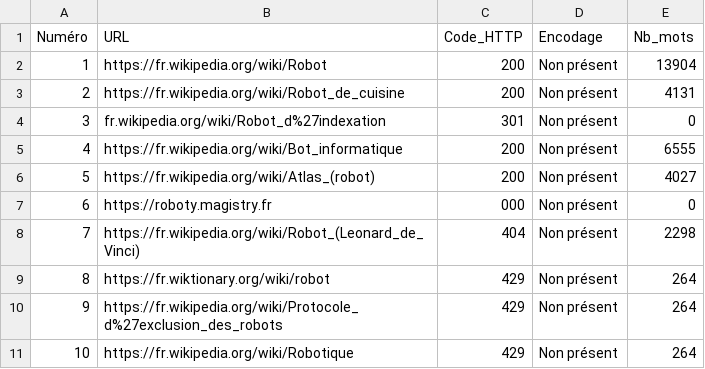
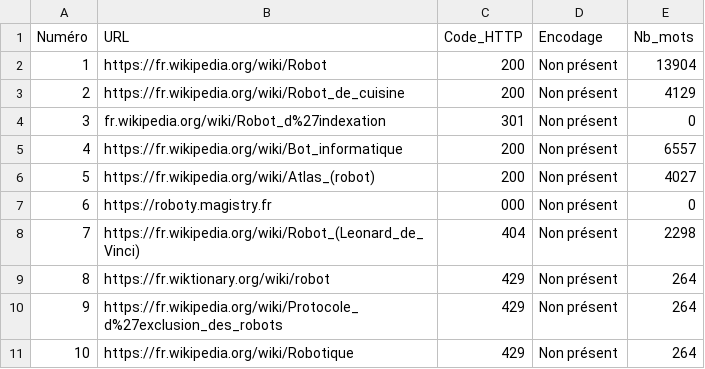
Before and after one commit to annasugak/PPE1-2025, a TSV file: miniprojet/tableaux/tableau-fr.tsv, drawn as a sheet.

Commit message:
Correction du miniprojet

```diff
--- a/miniprojet/tableaux/tableau-fr.tsv
+++ b/miniprojet/tableaux/tableau-fr.tsv
@@ -2,5 +2,5 @@ Numéro	URL	Code_HTTP	Encodage	Nb_mots
 1	https://fr.wikipedia.org/wiki/Robot	200	Non présent	13904
-2	https://fr.wikipedia.org/wiki/Robot_de_cuisine	200	Non présent	4131
+2	https://fr.wikipedia.org/wiki/Robot_de_cuisine	200	Non présent	4129
 3	fr.wikipedia.org/wiki/Robot_d%27indexation	301	Non présent	0
-4	https://fr.wikipedia.org/wiki/Bot_informatique	200	Non présent	6555
+4	https://fr.wikipedia.org/wiki/Bot_informatique	200	Non présent	6557
 5	https://fr.wikipedia.org/wiki/Atlas_(robot)	200	Non présent	4027
```
Also changed, not shown: 1 other file.
